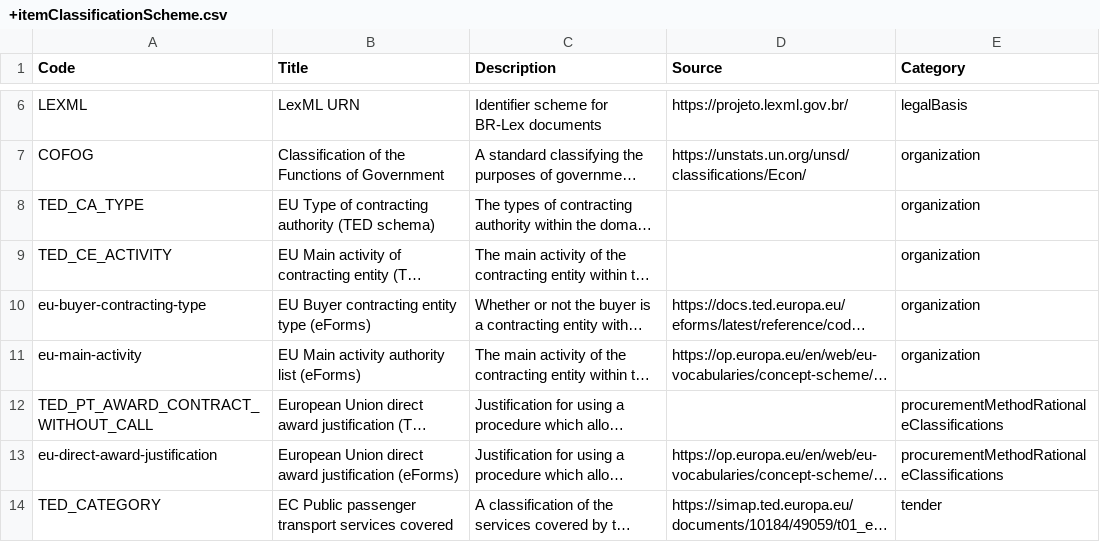
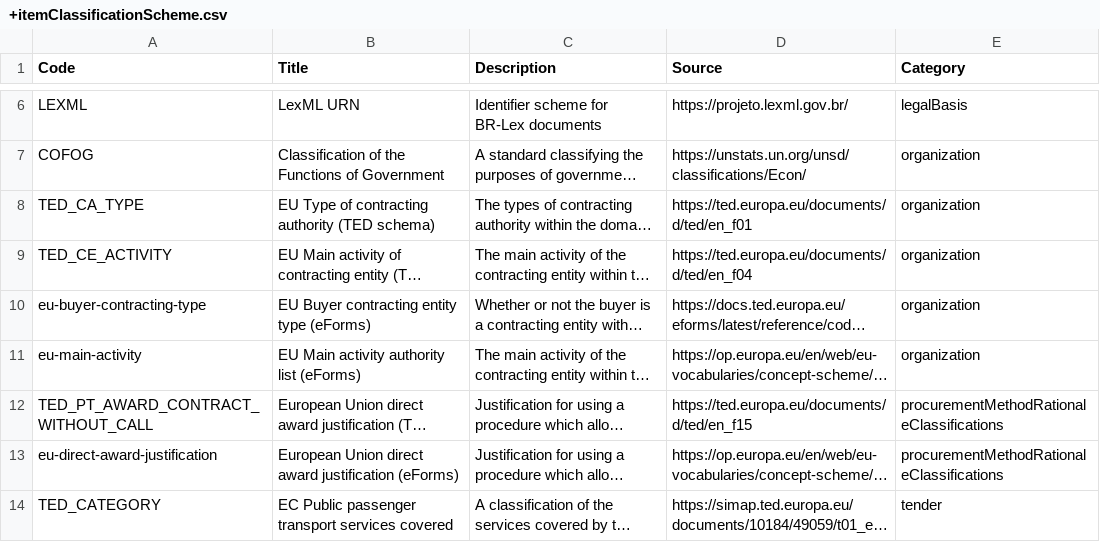
Before and after one commit to open-contracting-extensions/european-union, a CSV file: schema/profile/codelists/+itemClassificationScheme.csv, drawn as a sheet; only a part is shown, gaps mark what is left out; long unchanged cells end in …; the diff names each change by its address in the sheet, - before the commit and + after, or states it on an @@ line.

```diff
--- a/schema/profile/codelists/+itemClassificationScheme.csv
+++ b/schema/profile/codelists/+itemClassificationScheme.csv
-D8 (Source): (empty)
+D8 (Source): https://ted.europa.eu/documents/d/ted/en_f01
-D9 (Source): (empty)
+D9 (Source): https://ted.europa.eu/documents/d/ted/en_f04
-D12 (Source): (empty)
+D12 (Source): https://ted.europa.eu/documents/d/ted/en_f15
```
Also changed, not shown: 37 other files.
